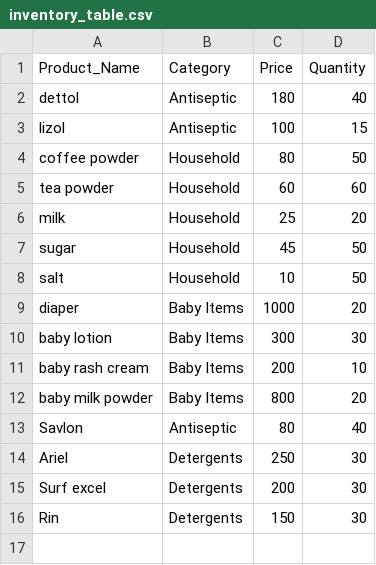
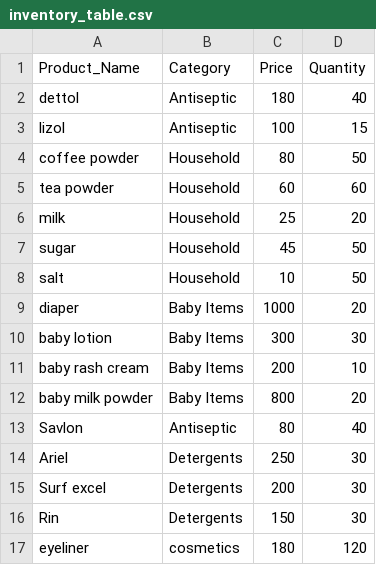
Before and after one commit to Jothimalar1997/Inventory-Management-System, a CSV file: notebooks/data/inventory_table.csv, drawn as a sheet; the diff names each change by its address in the sheet, - before the commit and + after, or states it on an @@ line.

```diff
--- a/notebooks/data/inventory_table.csv
+++ b/notebooks/data/inventory_table.csv
+row 17: eyeliner | cosmetics | 180 | 120
```
Also changed, not shown: 1 other file.
